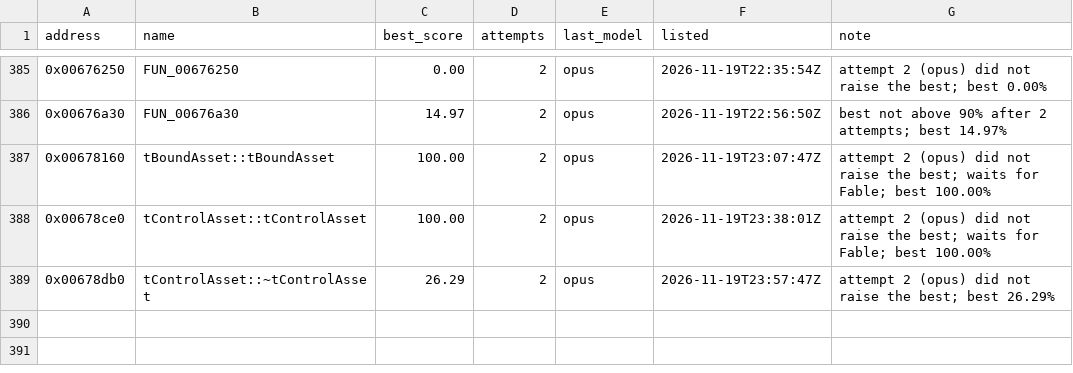
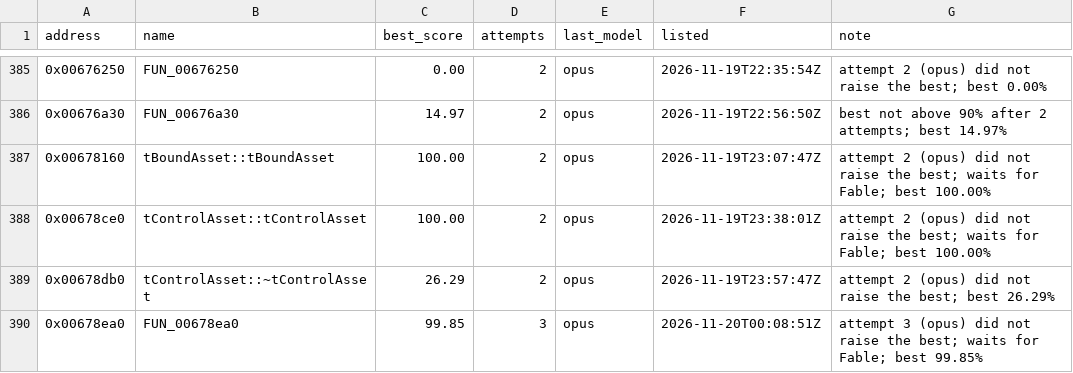
Before and after one commit to marinohardin/SFC2-decomp, a TSV file: analysis/results/revisit_functions.tsv, drawn as a sheet; only a part is shown, gaps mark what is left out; the diff names each change by its address in the sheet, - before the commit and + after, or states it on an @@ line.

Commit message:
chore(harness): update FUN_00678ea0 (0x00678ea0) on the revisit list
The stop rule ended its run short of 100%; see analysis/results/revisit_functions.tsv.

```diff
--- a/analysis/results/revisit_functions.tsv
+++ b/analysis/results/revisit_functions.tsv
+row 390: 0x00678ea0 | FUN_00678ea0 | 99.85 | 3 | opus | 2026-11-20T00:08:51Z | attempt 3 (opus) did not raise the best; waits for Fable; best 99.85%
```
